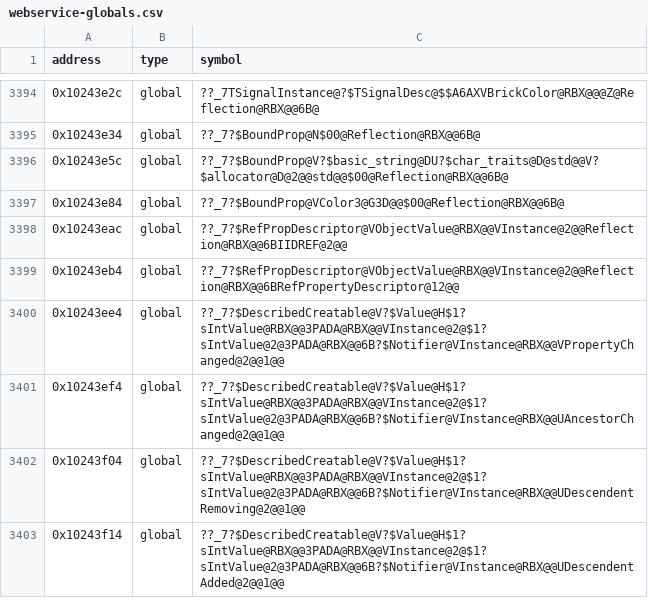
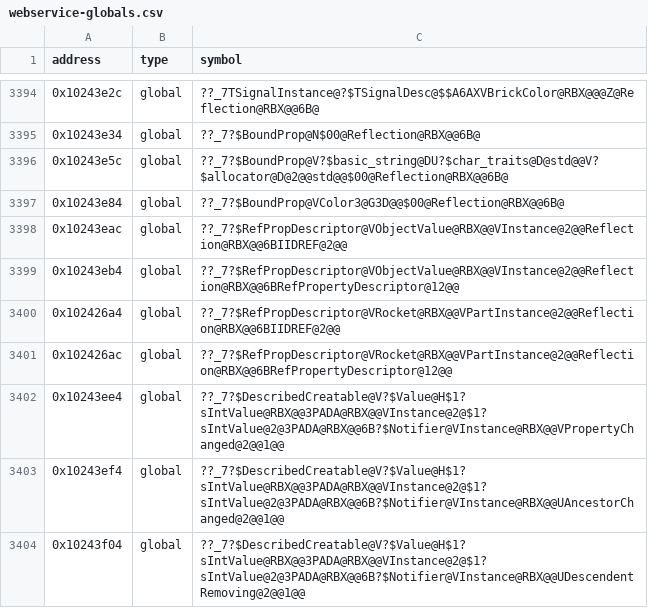
Before and after one commit to Asphaltian/OpenRBX, a CSV file: reccmp/webservice-globals.csv, drawn as a sheet; only a part is shown, gaps mark what is left out; the shorter side is filled out with more unchanged rows.

```diff
--- a/reccmp/webservice-globals.csv
+++ b/reccmp/webservice-globals.csv
@@ -3399,2 +3399,4 @@ address,type,symbol
 0x10243eb4,global,??_7?$RefPropDescriptor@VObjectValue@RBX@@VInstance@2@@Reflection@RBX@@6BRefPropertyDescriptor@12@@
+0x102426a4,global,??_7?$RefPropDescriptor@VRocket@RBX@@VPartInstance@2@@Reflection@RBX@@6BIIDREF@2@@
+0x102426ac,global,??_7?$RefPropDescriptor@VRocket@RBX@@VPartInstance@2@@Reflection@RBX@@6BRefPropertyDescriptor@12@@
 0x10243ee4,global,??_7?$DescribedCreatable@V?$Value@H$1?sIntValue@RBX@@3PADA@RBX@@VInstance@2@$1?sIntValue@2@3PADA@RBX@@6B?$Notifier@VInstance@RBX@@VPropertyChanged@2@@1@@
```
Also changed, not shown: reccmp/webservice-symbols.csv, reccmp/webservice-synthetic.csv, 6 other files.
